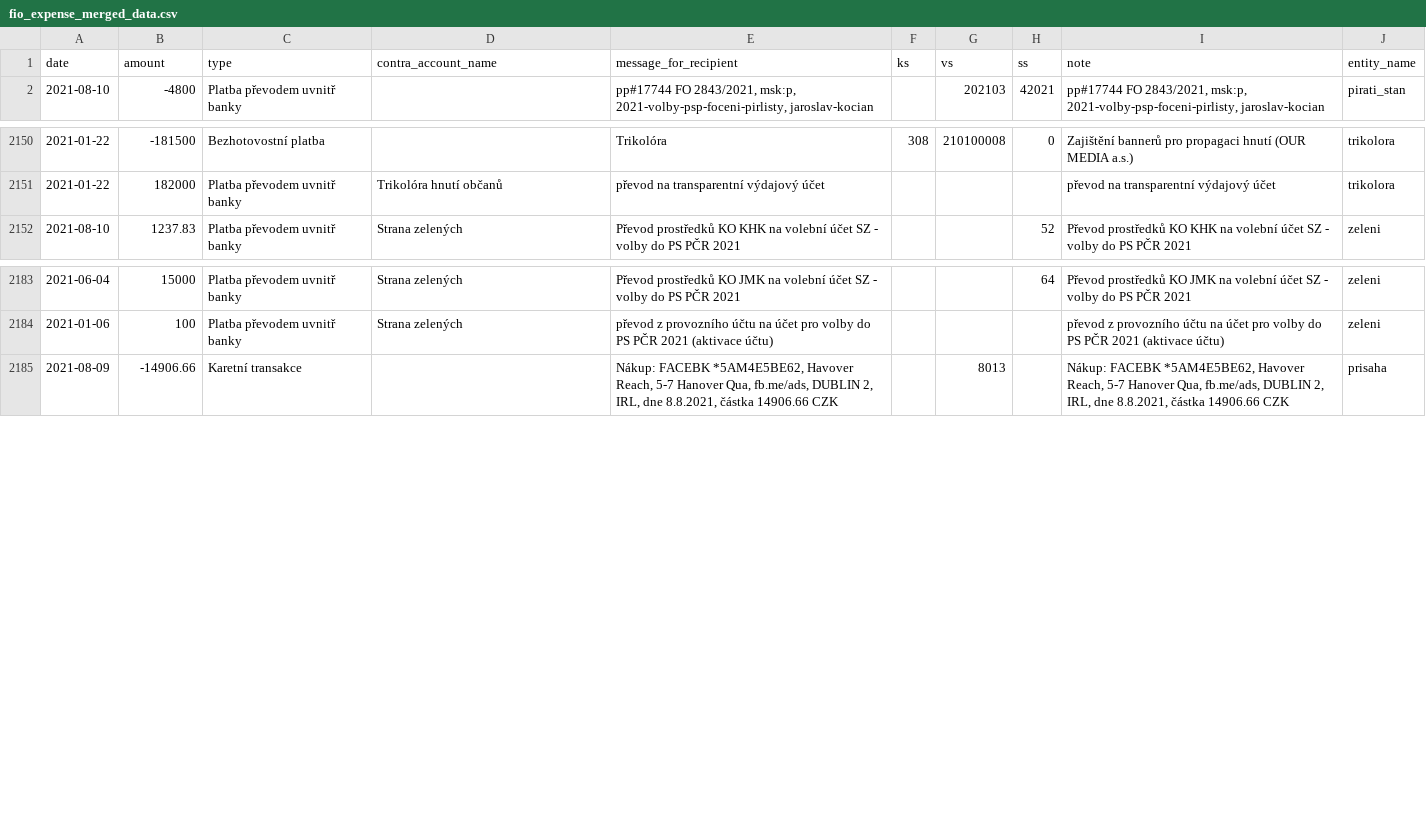
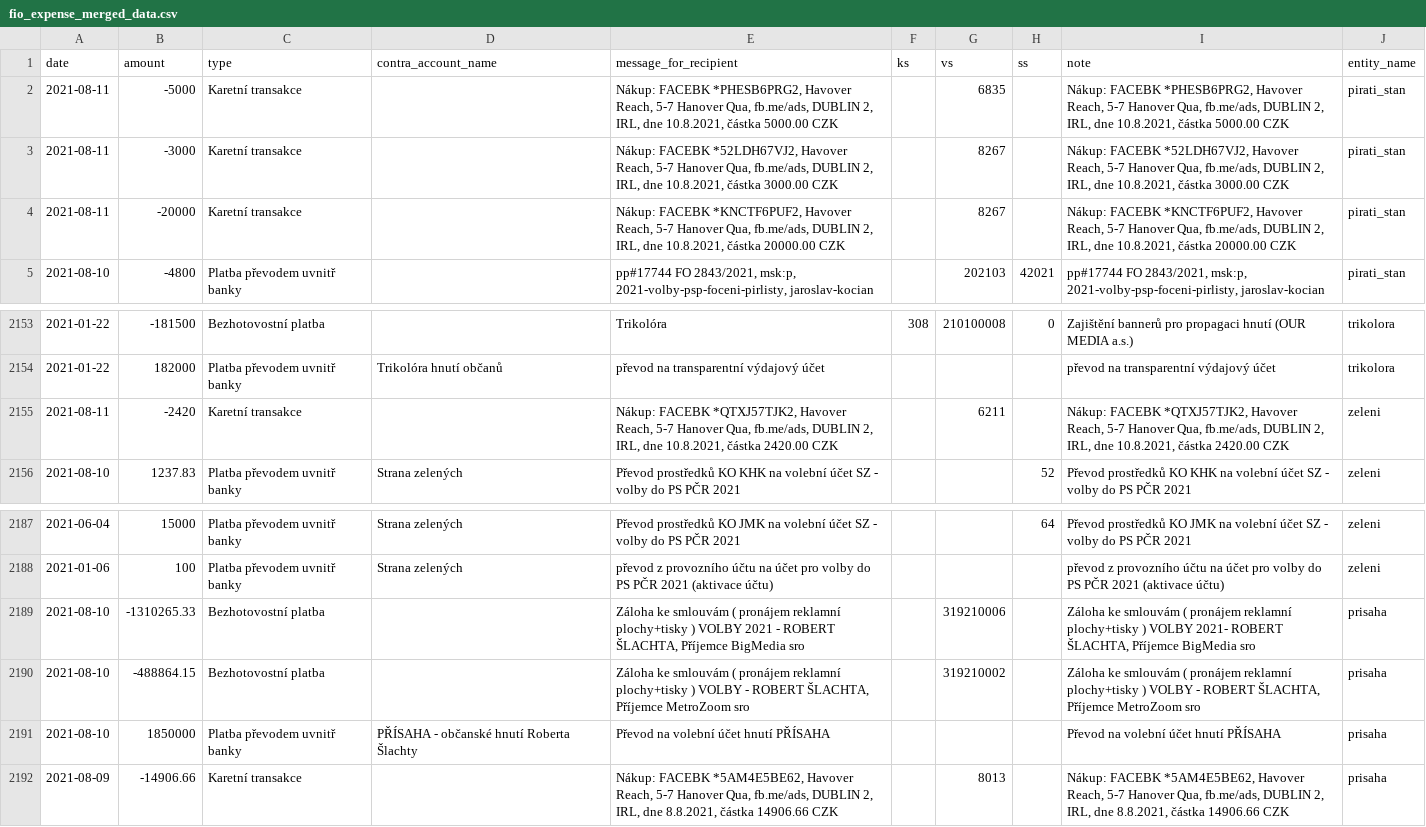
Before and after one commit to opop999/transparent_election_accounts, a CSV file: data/expense_accounts/fio_expense_merged_data.csv, drawn as a sheet; only a part is shown, gaps mark what is left out.

```diff
--- a/data/expense_accounts/fio_expense_merged_data.csv
+++ b/data/expense_accounts/fio_expense_merged_data.csv
@@ -1,2 +1,5 @@
 date,amount,type,contra_account_name,message_for_recipient,ks,vs,ss,note,entity_name
+2021-08-11,-5000,Karetní transakce,"","Nákup: FACEBK *PHESB6PRG2,  Havover Reach, 5-7 Hanover Qua, fb.me/ads, DUBLIN 2, IRL, dne 10.8.2021, částka  5000.00 CZK",,6835,,"Nákup: FACEBK *PHESB6PRG2,  Havover Reach, 5-7 Hanover Qua, fb.me/ads, DUBLIN 2, IRL, dne 10.8.2021, částka  5000.00 CZK",pirati_stan
+2021-08-11,-3000,Karetní transakce,"","Nákup: FACEBK *52LDH67VJ2,  Havover Reach, 5-7 Hanover Qua, fb.me/ads, DUBLIN 2, IRL, dne 10.8.2021, částka  3000.00 CZK",,8267,,"Nákup: FACEBK *52LDH67VJ2,  Havover Reach, 5-7 Hanover Qua, fb.me/ads, DUBLIN 2, IRL, dne 10.8.2021, částka  3000.00 CZK",pirati_stan
+2021-08-11,-20000,Karetní transakce,"","Nákup: FACEBK *KNCTF6PUF2,  Havover Reach, 5-7 Hanover Qua, fb.me/ads, DUBLIN 2, IRL, dne 10.8.2021, částka  20000.00 CZK",,8267,,"Nákup: FACEBK *KNCTF6PUF2,  Havover Reach, 5-7 Hanover Qua, fb.me/ads, DUBLIN 2, IRL, dne 10.8.2021, částka  20000.00 CZK",pirati_stan
 2021-08-10,-4800,Platba převodem uvnitř banky,"","pp#17744 FO 2843/2021, msk:p, 2021-volby-psp-foceni-pirlisty, jaroslav-kocian",,202103,42021,"pp#17744 FO 2843/2021, msk:p, 2021-volby-psp-foceni-pirlisty, jaroslav-kocian",pirati_stan
@@ -2156,2 +2159,3 @@ date,amount,type,contra_account_name,message_for_recipient,ks,vs,ss,note,entity_
 2021-01-22,182000,Platba převodem uvnitř banky,Trikolóra hnutí občanů,převod na transparentní výdajový účet,,,,převod na transparentní výdajový účet,trikolora
+2021-08-11,-2420,Karetní transakce,"","Nákup: FACEBK *QTXJ57TJK2,  Havover Reach, 5-7 Hanover Qua, fb.me/ads, DUBLIN 2, IRL, dne 10.8.2021, částka  2420.00 CZK",,6211,,"Nákup: FACEBK *QTXJ57TJK2,  Havover Reach, 5-7 Hanover Qua, fb.me/ads, DUBLIN 2, IRL, dne 10.8.2021, částka  2420.00 CZK",zeleni
 2021-08-10,1237.83,Platba převodem uvnitř banky,Strana zelených,Převod prostředků KO KHK na volební účet SZ - volby do PS PČR 2021,,,52,Převod prostředků KO KHK na volební účet SZ - volby do PS PČR 2021,zeleni
@@ -2189,2 +2193,5 @@ date,amount,type,contra_account_name,message_for_recipient,ks,vs,ss,note,entity_
 2021-01-06,100,Platba převodem uvnitř banky,Strana zelených,převod z provozního účtu na účet pro volby do PS PČR 2021 (aktivace účtu),,,,převod z provozního účtu na účet pro volby do PS PČR 2021 (aktivace účtu),zeleni
+2021-08-10,-1310265.33,Bezhotovostní platba,"","Záloha ke smlouvám ( pronájem reklamní plochy+tisky ) VOLBY 2021 - ROBERT ŠLACHTA, Příjemce BigMedia sro",,319210006,,"Záloha ke smlouvám ( pronájem reklamní plochy+tisky ) VOLBY 2021- ROBERT ŠLACHTA, Příjemce BigMedia sro",prisaha
+2021-08-10,-488864.15,Bezhotovostní platba,"","Záloha ke smlouvám ( pronájem reklamní plochy+tisky ) VOLBY - ROBERT ŠLACHTA, Příjemce MetroZoom sro",,319210002,,"Záloha ke smlouvám ( pronájem reklamní plochy+tisky ) VOLBY - ROBERT ŠLACHTA, Příjemce MetroZoom sro",prisaha
+2021-08-10,1850000,Platba převodem uvnitř banky,PŘÍSAHA - občanské hnutí Roberta Šlachty,Převod na volební účet hnutí PŘÍSAHA,,,,Převod na volební účet hnutí PŘÍSAHA,prisaha
 2021-08-09,-14906.66,Karetní transakce,"","Nákup: FACEBK *5AM4E5BE62,  Havover Reach, 5-7 Hanover Qua, fb.me/ads, DUBLIN 2, IRL, dne 8.8.2021, částka  14906.66 CZK",,8013,,"Nákup: FACEBK *5AM4E5BE62,  Havover Reach, 5-7 Hanover Qua, fb.me/ads, DUBLIN 2, IRL, dne 8.8.2021, částka  14906.66 CZK",prisaha
```
Also changed, not shown: data/donation_accounts/individual_donation_accounts/prisaha.csv, data/expense_accounts/individual_expense_accounts/pirati_stan.csv, 39 other files.
